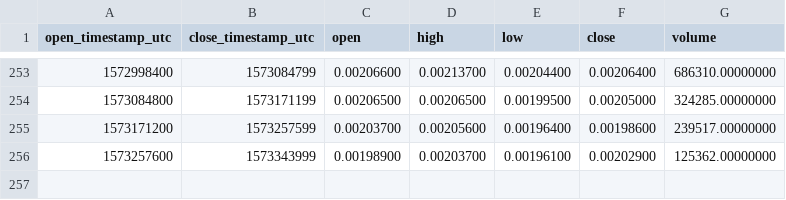
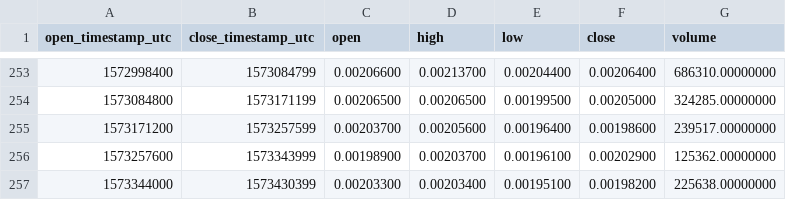
Before and after one commit to cryptobigbro/binance-FETBNB, a CSV file: binance-FETBNB-1d.csv, drawn as a sheet; only a part is shown, gaps mark what is left out; the diff names each change by its address in the sheet, - before the commit and + after, or states it on an @@ line.

```diff
--- a/binance-FETBNB-1d.csv
+++ b/binance-FETBNB-1d.csv
+row 257: 1573344000 | 1573430399 | 0.00203300 | 0.00203400 | 0.00195100 | 0.00198200 | 225638.00000000
```
Also changed, not shown: binance-FETBNB-1h.csv.
